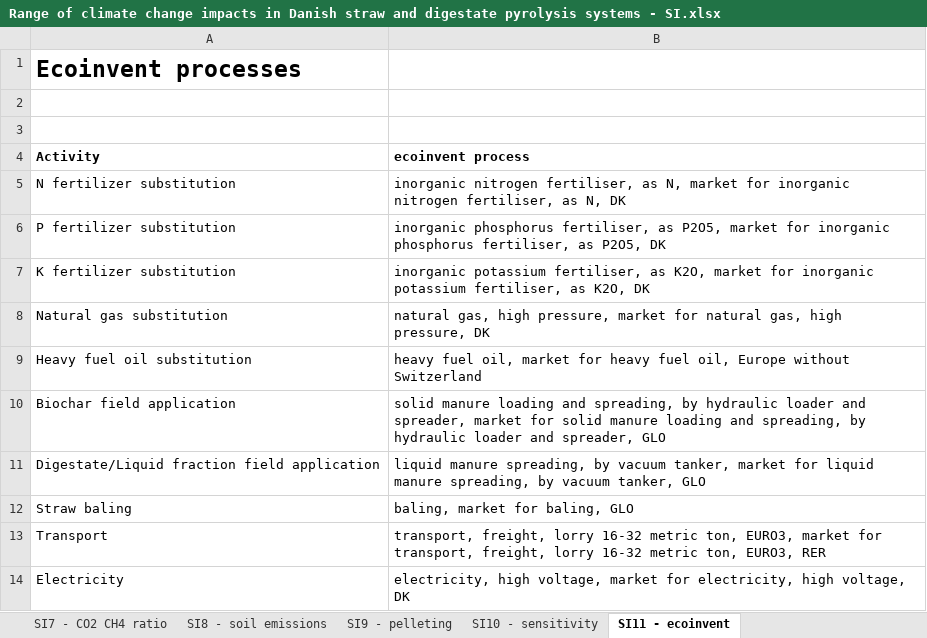
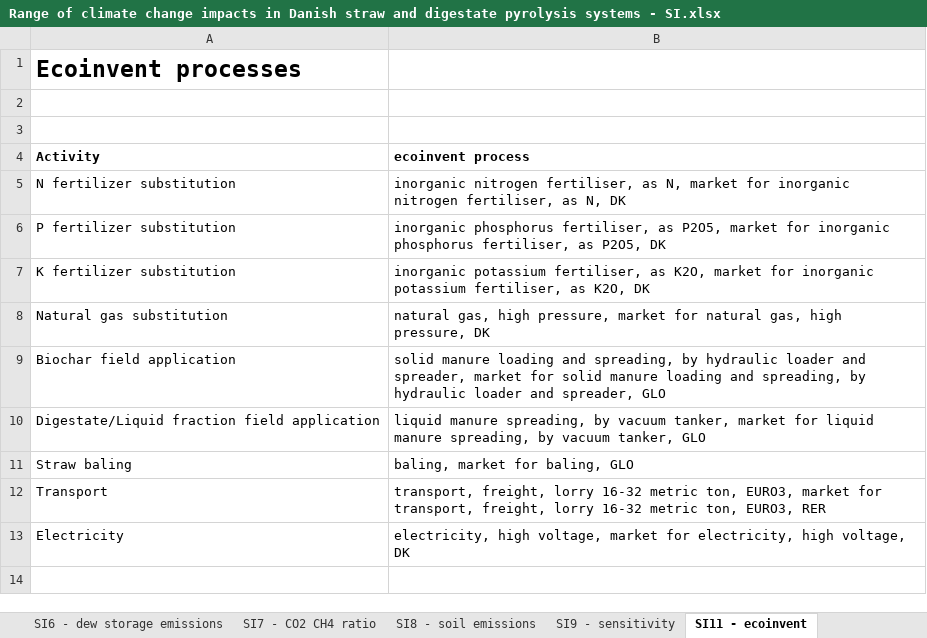
Before and after one commit to MagnusBoKarlsson/Range-of-straw-and-digestate-pyrolysis-impacts, an Excel workbook: Range of climate change impacts in Danish straw and digestate pyrolysis systems - SI.xlsx, sheet SI11 - ecoinvent, drawn as a sheet; values as stored, in another font and other column widths than the file's, no borders; the diff names each change by its address in the sheet, - before the commit and + after, or states it on an @@ line.

```diff
--- a/Range of climate change impacts in Danish straw and digestate pyrolysis systems - SI.xlsx (sheet SI11 - ecoinvent)
+++ b/Range of climate change impacts in Danish straw and digestate pyrolysis systems - SI.xlsx (sheet SI11 - ecoinvent)
-sheet tab: SI10 - sensitivity
+sheet tab: SI9 - sensitivity
-sheet tab: SI9 - pelleting
-row 9: Heavy fuel oil substitution | heavy fuel oil, market for heavy fuel oil, Europe without Switzerland
```
Also changed, not shown: sheet SI2 - dew, sheet SI6 - dew storage emissions, sheet SI9 - sensitivity, sheet README, sheet SI3 - py, sheet SI7 - CO2 CH4 ratio, other sheet tabs, formulas that keep their value, charts or pictures.
